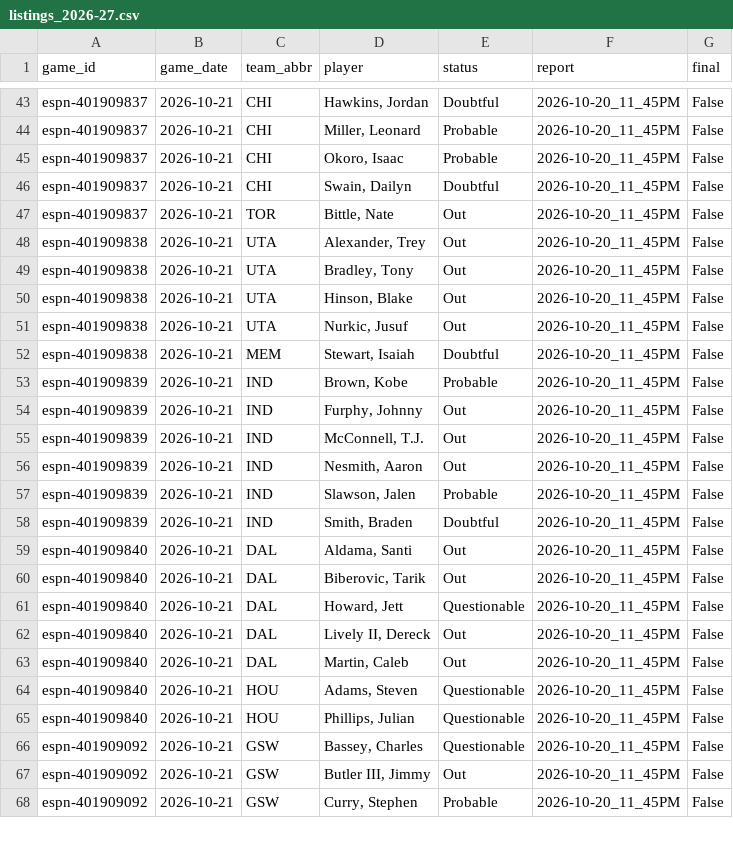
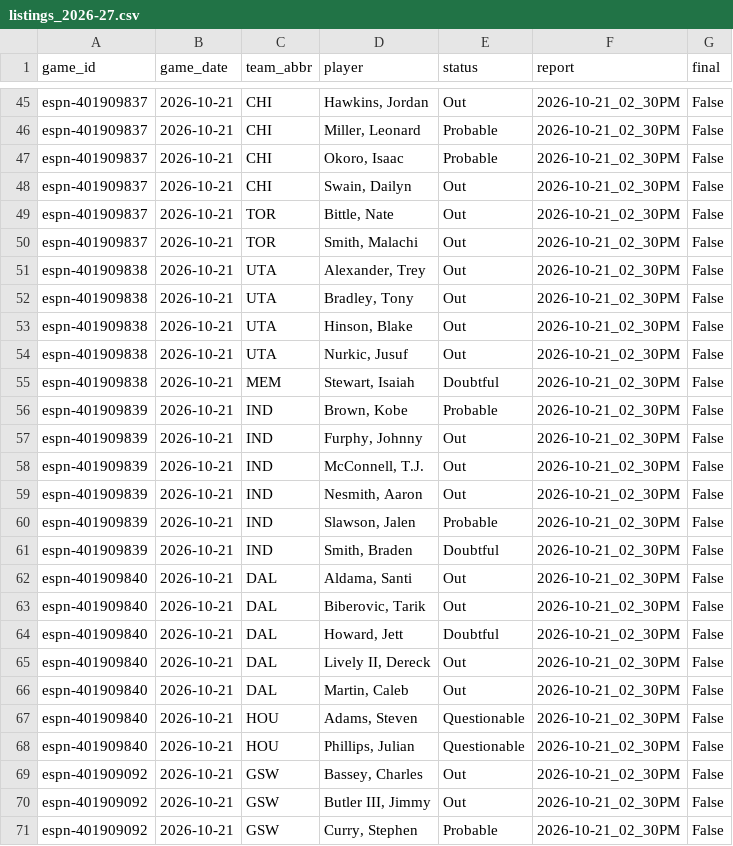
Before and after one commit to z3nsz/nba-prediction, a CSV file: live_state/listings_2026-27.csv, drawn as a sheet; only a part is shown, gaps mark what is left out; addresses are those after the commit; the diff covers the shown part only; the diff names each change by its address in the sheet, - before the commit and + after, or states it on an @@ line.

```diff
--- a/live_state/listings_2026-27.csv
+++ b/live_state/listings_2026-27.csv
-E45 (status): Doubtful
+E45 (status): Out
-F45:F49 (report): 2026-10-20_11_45PM
+F45:F49 (report): 2026-10-21_02_30PM
-E48 (status): Doubtful
+E48 (status): Out
+row 50: espn-401909837 | 2026-10-21 | TOR | Smith, Malachi | Out | 2026-10-21_02_30PM | False
-F51:F71 (report): 2026-10-20_11_45PM
+F51:F71 (report): 2026-10-21_02_30PM
-E64 (status): Questionable
+E64 (status): Doubtful
-E69 (status): Questionable
+E69 (status): Out
```
Also changed, not shown: 2 added rows and 48 edited cells elsewhere in this file, live_state/predictions_2026-27.csv, 12 other files.
